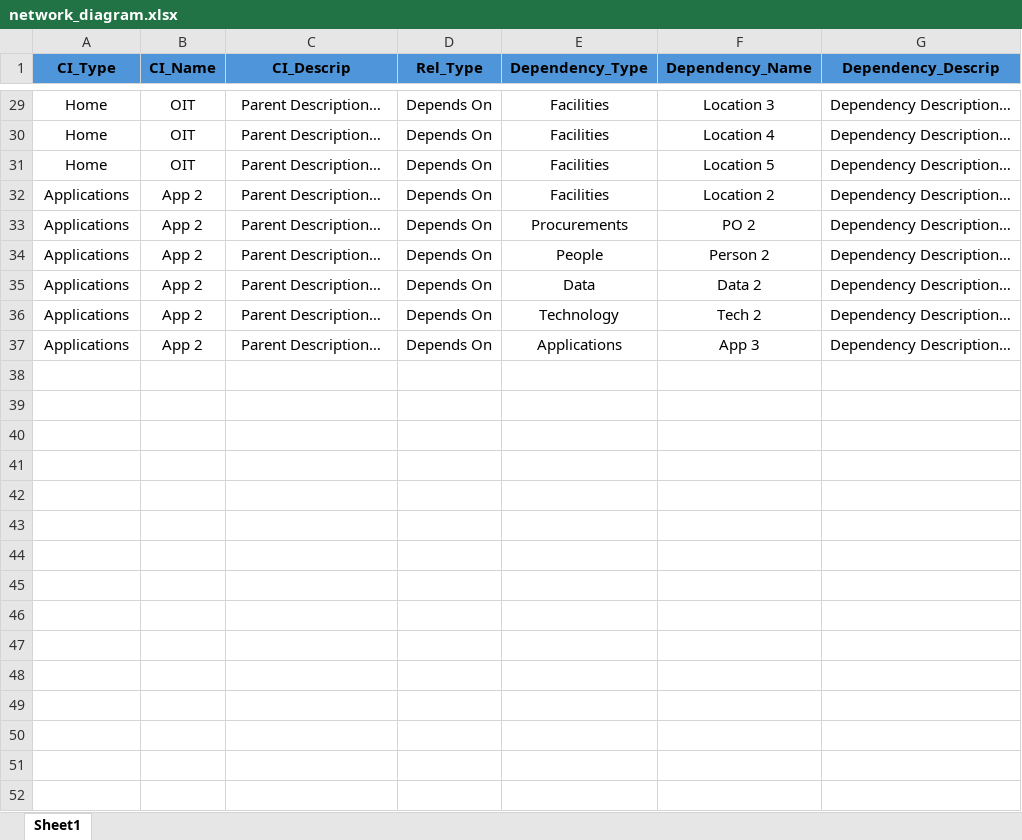
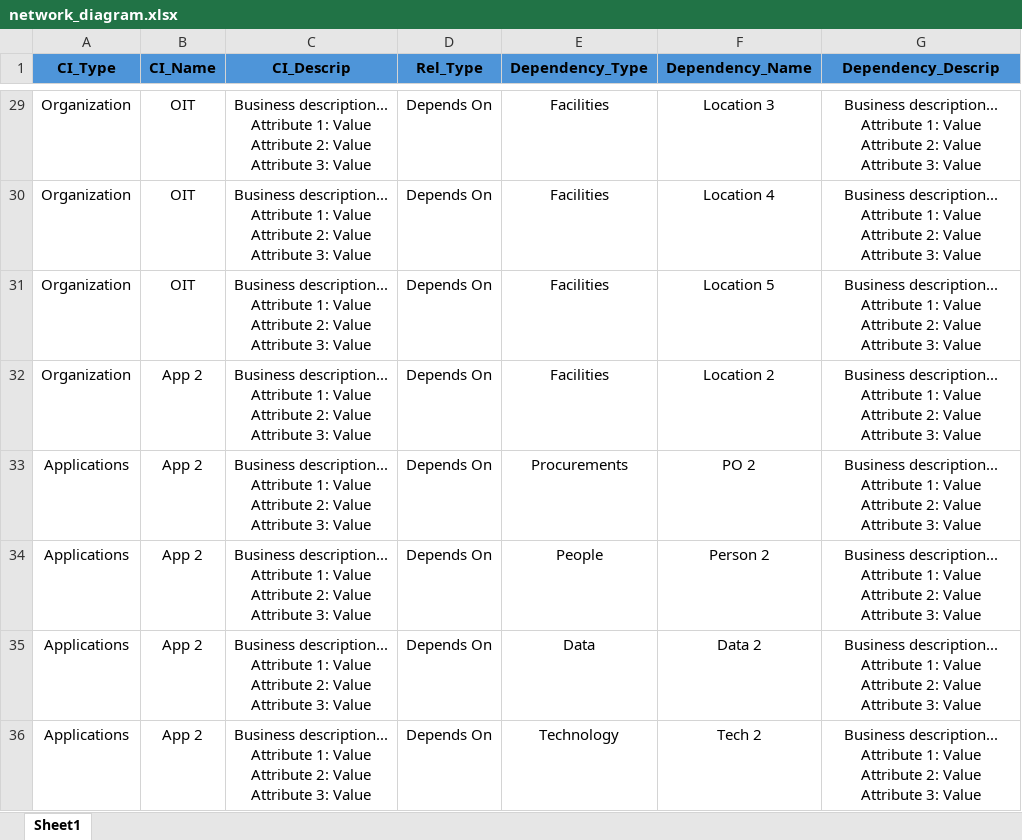
Before and after one commit to Descode8/Network-Diagram-App, an Excel workbook: data/network_diagram.xlsx, sheet Sheet1, drawn as a sheet; only a part is shown, gaps mark what is left out; values as stored, in another font and other column widths than the file's, no borders; ↵ is a line break in a cell; the diff covers the shown part only; the diff names each change by its address in the sheet, - before the commit and + after, or states it on an @@ line.

```diff
--- a/data/network_diagram.xlsx (sheet Sheet1)
+++ b/data/network_diagram.xlsx (sheet Sheet1)
-A29:A31 (CI_Type): Home
+A29:A31 (CI_Type): Organization
-C29:C36 (CI_Descrip): Parent Description…
+C29:C36 (CI_Descrip): Business description... ↵ Attribute 1: Value ↵ Attribute 2: Value ↵ Attribute 3: Value
-G29:G36 (Dependency_Descrip): Dependency Description…
+G29:G36 (Dependency_Descrip): Business description... ↵ Attribute 1: Value ↵ Attribute 2: Value ↵ Attribute 3: Value
-A32 (CI_Type): Applications
+A32 (CI_Type): Organization
-row 37: Applications | App 2 | Parent Description… | Depends On | Applications | App 3 | Dependency Description…
```
Also changed, not shown: 81 edited cells elsewhere in this sheet, data/network_diagram2.xlsx, 3 other files.
